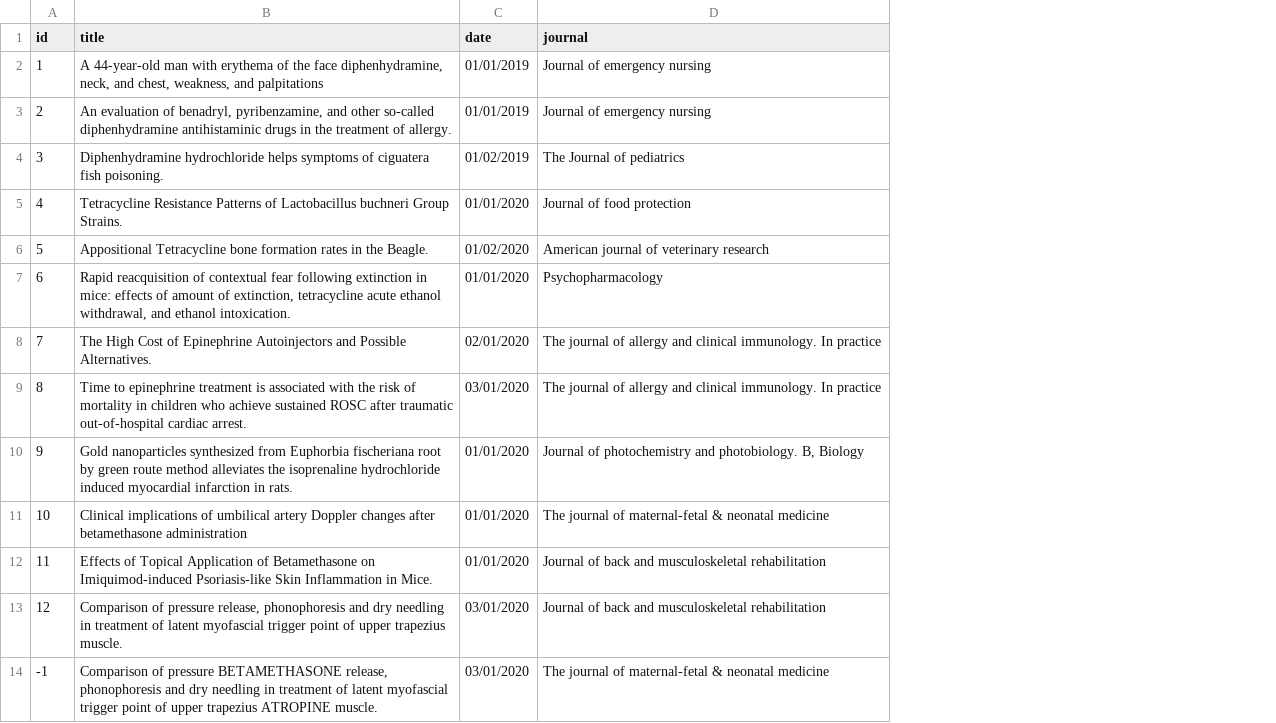
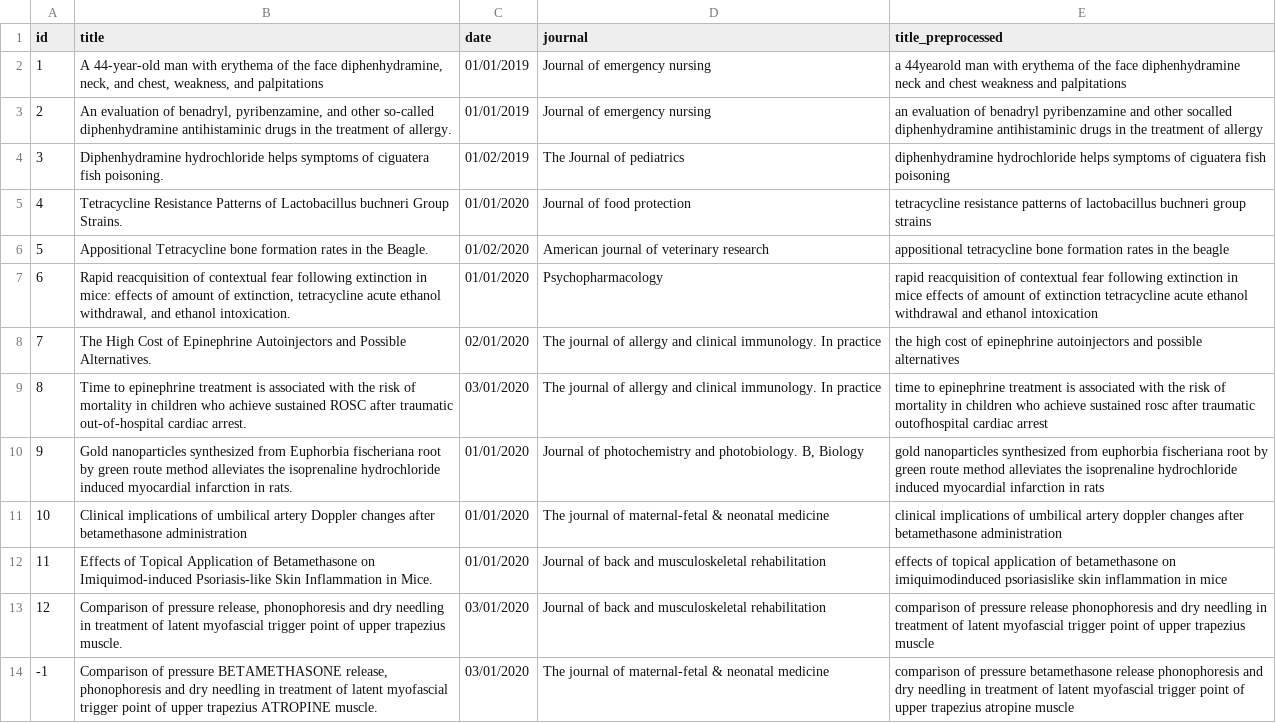
Before and after one commit to Threynaud/test-servier, a CSV file: data/stg/stg_pubmed.csv, drawn as a sheet; the diff names each change by its address in the sheet, - before the commit and + after, or states it on an @@ line.

```diff
--- a/data/stg/stg_pubmed.csv
+++ b/data/stg/stg_pubmed.csv
+column E (title_preprocessed), rows 2-14: a 44yearold man with erythema of the face diphenhydramine neck and chest weakness and palpitations | an evaluation of benadryl pyribenzamine and other socalled diphenhydramine antihistaminic drugs in the treatment of allergy | diphenhydramine hydrochloride helps symptoms of ciguatera fish poisoning | tetracycline resistance patterns of lactobacillus buchneri group strains | appositional tetracycline bone formation rates in the beagle | rapid reacquisition of contextual fear following extinction in mice effects of amount of extinction tetracycline acute ethanol withdrawal and ethanol intoxication | the high cost of epinephrine autoinjectors and possible alternatives | time to epinephrine treatment is associated with the risk of mortality in children who achieve sustained rosc after traumatic outofhospital cardiac arrest | gold nanoparticles synthesized from euphorbia fischeriana root by green route method alleviates the isoprenaline hydrochloride induced myocardial infarction in rats | clinical implications of umbilical artery doppler changes after betamethasone administration | effects of topical application of betamethasone on imiquimodinduced psoriasislike skin inflammation in mice | comparison of pressure release phonophoresis and dry needling in treatment of latent myofascial trigger point of upper trapezius muscle | comparison of pressure betamethasone release phonophoresis and dry needling in treatment of latent myofascial trigger point of upper trapezius atropine muscle
```
Also changed, not shown: data/stg/base_pubmed_csv.csv, data/stg/base_pubmed_json.csv, 9 other files.
